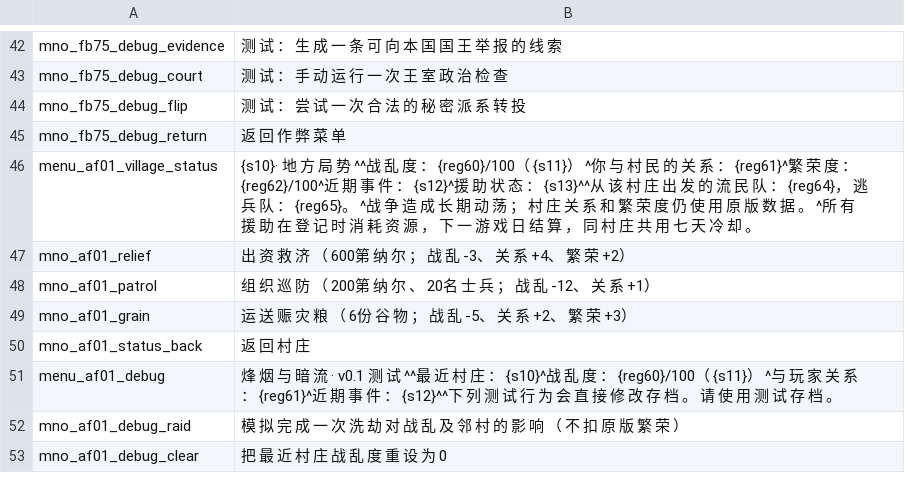
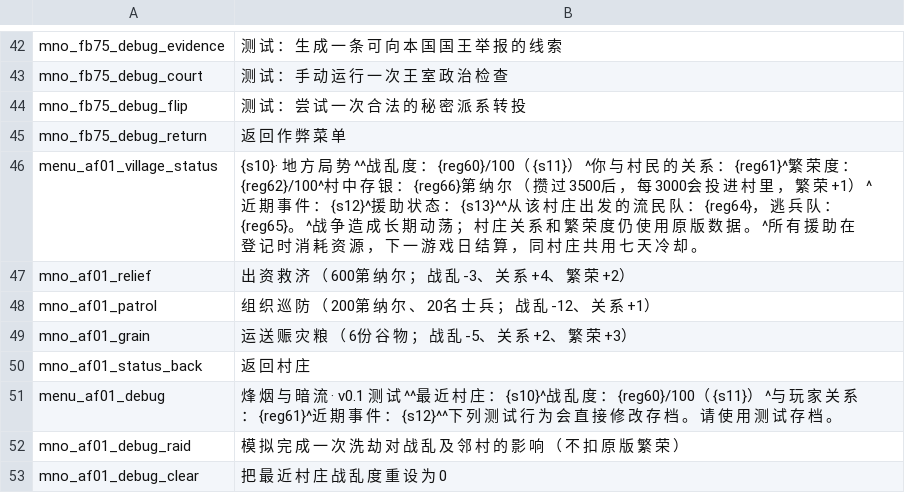
Before and after one commit to Augdgasjkh354-lang/ok, a CSV file: localization/cn_s/game_menus.csv, drawn as a sheet; only a part is shown, gaps mark what is left out.

```diff
--- a/localization/cn_s/game_menus.csv
+++ b/localization/cn_s/game_menus.csv
@@ -45,3 +45,3 @@ mno_fb75_debug_flip|测 试 ： 尝 试 一 次 合 法 的 秘 密 派 系 转
 mno_fb75_debug_return|返 回 作 弊 菜 单
-menu_af01_village_status|{s10}· 地 方 局 势 ^^战 乱 度 ： {reg60}/100（ {s11}） ^你 与 村 民 的 关 系 ： {reg61}^繁 荣 度 ： {reg62}/100^近 期 事 件 ： {s12}^援 助 状 态 ： {s13}^^从 该 村 庄 出 发 的 流 民 队 ： {reg64}， 逃 兵 队 ： {reg65}。 ^战 争 造 成 长 期 动 荡 ； 村 庄 关 系 和 繁 荣 度 仍 使 用 原 版 数 据 。 ^所 有 援 助 在 登 记 时 消 耗 资 源 ， 下 一 游 戏 日 结 算 ， 同 村 庄 共 用 七 天 冷 却 。
+menu_af01_village_status|{s10}· 地 方 局 势 ^^战 乱 度 ： {reg60}/100（ {s11}） ^你 与 村 民 的 关 系 ： {reg61}^繁 荣 度 ： {reg62}/100^村 中 存 银 ： {reg66}第 纳 尔 （ 攒 过 3500后 ， 每 3000会 投 进 村 里 ， 繁 荣 +1） ^近 期 事 件 ： {s12}^援 助 状 态 ： {s13}^^从 该 村 庄 出 发 的 流 民 队 ： {reg64}， 逃 兵 队 ： {reg65}。 ^战 争 造 成 长 期 动 荡 ； 村 庄 关 系 和 繁 荣 度 仍 使 用 原 版 数 据 。 ^所 有 援 助 在 登 记 时 消 耗 资 源 ， 下 一 游 戏 日 结 算 ， 同 村 庄 共 用 七 天 冷 却 。
 mno_af01_relief|出 资 救 济 （ 600第 纳 尔 ； 战 乱 -3、 关 系 +4、 繁 荣 +2）
```
Also changed, not shown: localization/cns/game_menus.csv, 16 other files.
